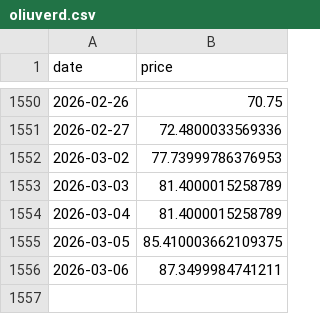
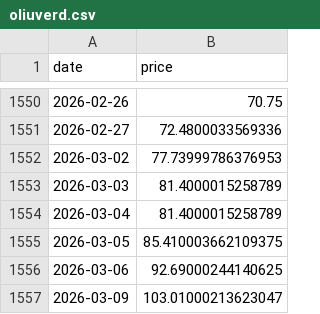
Before and after one commit to hagdeild/verdbolguskyrsla, a CSV file: data/greiningar/oliuverd.csv, drawn as a sheet; only a part is shown, gaps mark what is left out.

```diff
--- a/data/greiningar/oliuverd.csv
+++ b/data/greiningar/oliuverd.csv
@@ -1555,2 +1555,3 @@ date,price
 2026-03-05,85.410003662109375
-2026-03-06,87.3499984741211
+2026-03-06,92.69000244140625
+2026-03-09,103.01000213623047
```
Also changed, not shown: data/greiningar/oliuverd_scenarios_var.csv, 1 other file.
